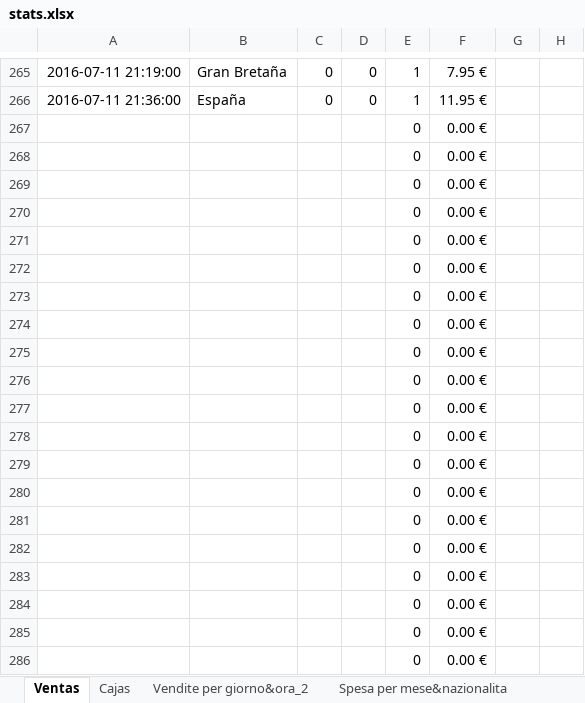
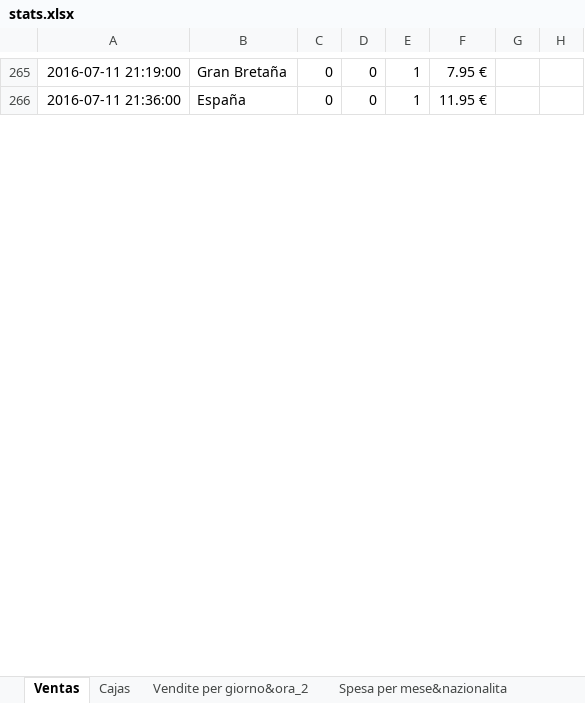
Before and after one commit to JohnAZoidberg/companiadelagalleta, an Excel workbook: stats.xlsx, sheet Ventas, drawn as a sheet; only a part is shown, gaps mark what is left out; values as stored, in another font and other column widths than the file's, no borders; removed rows and columns are numbered as before the commit, all else as after; rows hold the shown columns only; the diff covers the shown part only; the diff names each change by its address in the sheet, - before the commit and + after, or states it on an @@ line.

```diff
--- a/stats.xlsx (sheet Ventas)
+++ b/stats.xlsx (sheet Ventas)
-row 267:  |  |  |  | 0 | 0.00 €
-row 268:  |  |  |  | 0 | 0.00 €
-row 269:  |  |  |  | 0 | 0.00 €
-row 270:  |  |  |  | 0 | 0.00 €
-row 271:  |  |  |  | 0 | 0.00 €
-row 272:  |  |  |  | 0 | 0.00 €
-row 273:  |  |  |  | 0 | 0.00 €
-row 274:  |  |  |  | 0 | 0.00 €
-row 275:  |  |  |  | 0 | 0.00 €
-row 276:  |  |  |  | 0 | 0.00 €
-row 277:  |  |  |  | 0 | 0.00 €
-row 278:  |  |  |  | 0 | 0.00 €
-row 279:  |  |  |  | 0 | 0.00 €
-row 280:  |  |  |  | 0 | 0.00 €
-row 281:  |  |  |  | 0 | 0.00 €
-row 282:  |  |  |  | 0 | 0.00 €
-row 283:  |  |  |  | 0 | 0.00 €
-row 284:  |  |  |  | 0 | 0.00 €
-row 285:  |  |  |  | 0 | 0.00 €
-row 286:  |  |  |  | 0 | 0.00 €
```
Also changed, not shown: 36 added rows, 16 removed rows, 1 moved row and 28 edited cells elsewhere in this sheet, sheet Facturado, sheet Vendite per giorno&ora_2, sheet Spesa per mese&nazionalita, sheet Cajas, other sheet tabs, formulas that keep their value.
